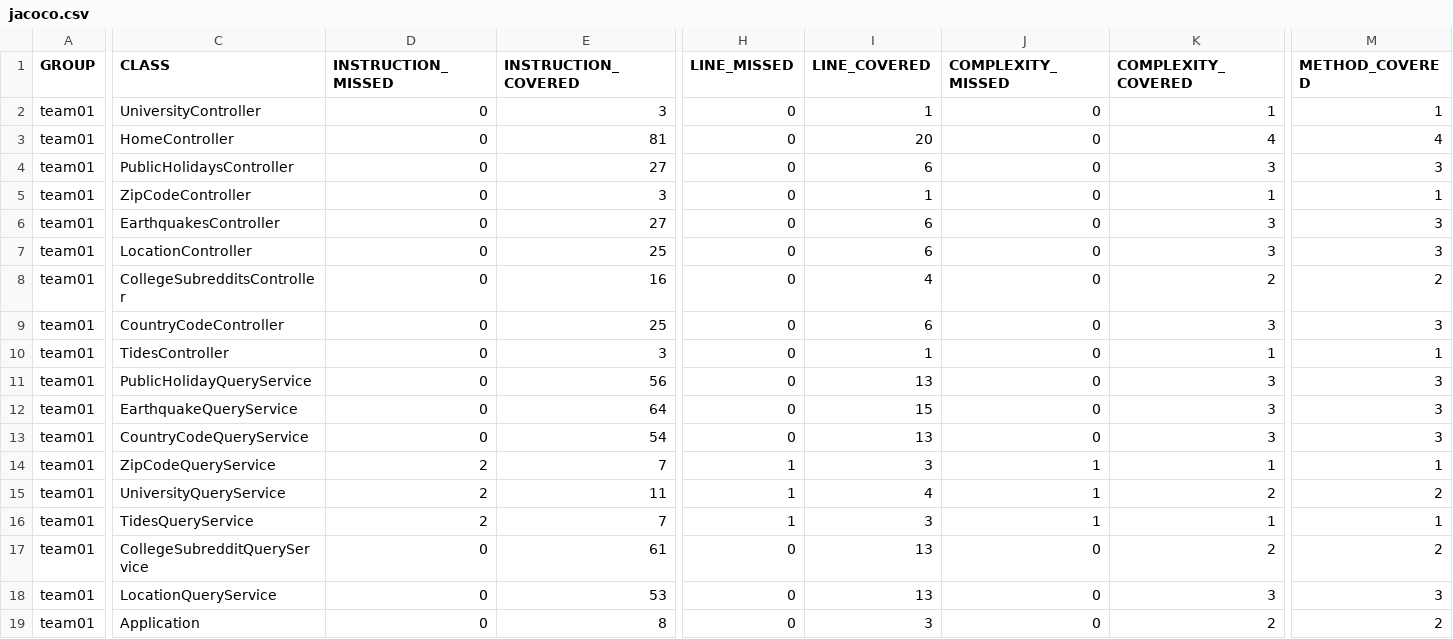
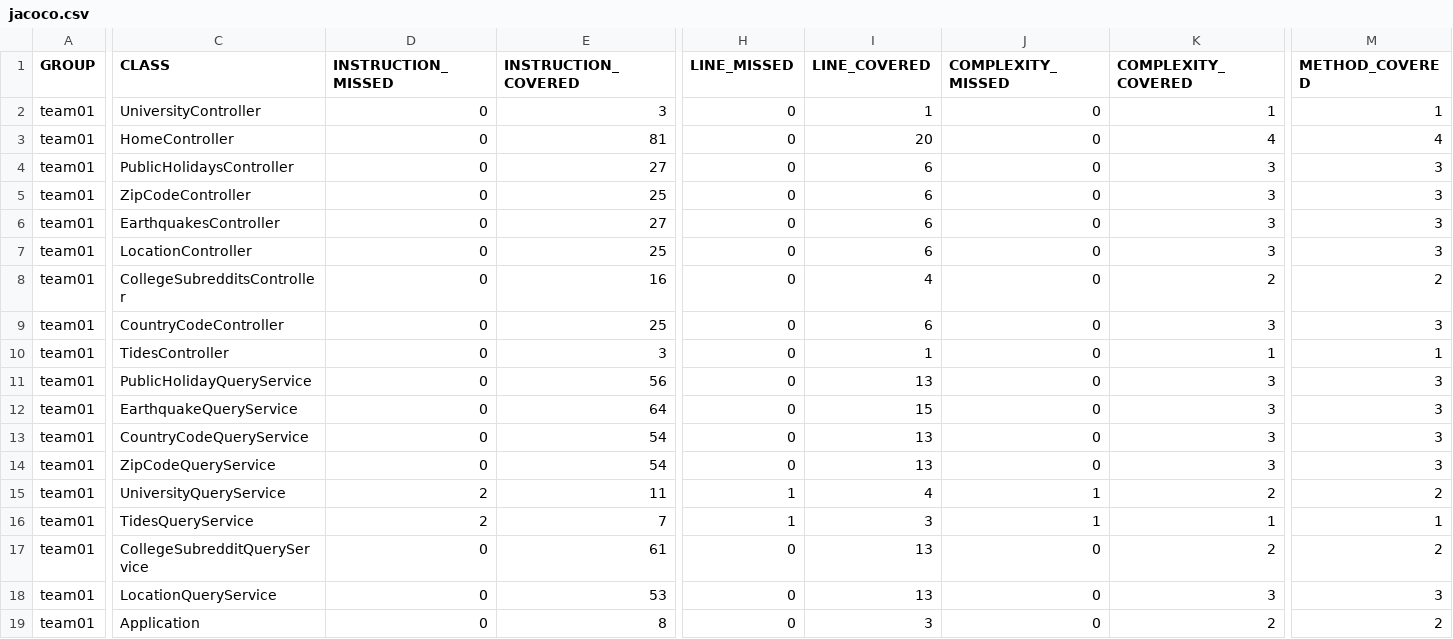
Before and after one commit to ucsb-cs156-m23/team01-m23-9am-3, a CSV file: jacoco/jacoco.csv, drawn as a sheet; only a part is shown, gaps mark what is left out; the diff covers the shown part only; the diff names each change by its address in the sheet, - before the commit and + after, or states it on an @@ line.

```diff
--- a/jacoco/jacoco.csv
+++ b/jacoco/jacoco.csv
-E5 (INSTRUCTION_COVERED): 3
+E5 (INSTRUCTION_COVERED): 25
-I5 (LINE_COVERED): 1
+I5 (LINE_COVERED): 6
-K5 (COMPLEXITY_COVERED): 1
+K5 (COMPLEXITY_COVERED): 3
-M5 (METHOD_COVERED): 1
+M5 (METHOD_COVERED): 3
-D14 (INSTRUCTION_MISSED): 2
+D14 (INSTRUCTION_MISSED): 0
-E14 (INSTRUCTION_COVERED): 7
+E14 (INSTRUCTION_COVERED): 54
-H14 (LINE_MISSED): 1
+H14 (LINE_MISSED): 0
-I14 (LINE_COVERED): 3
+I14 (LINE_COVERED): 13
-J14 (COMPLEXITY_MISSED): 1
+J14 (COMPLEXITY_MISSED): 0
-K14 (COMPLEXITY_COVERED): 1
+K14 (COMPLEXITY_COVERED): 3
-M14 (METHOD_COVERED): 1
+M14 (METHOD_COVERED): 3
```
Also changed, not shown: 1 edited cell elsewhere in this file, 11 other files.
